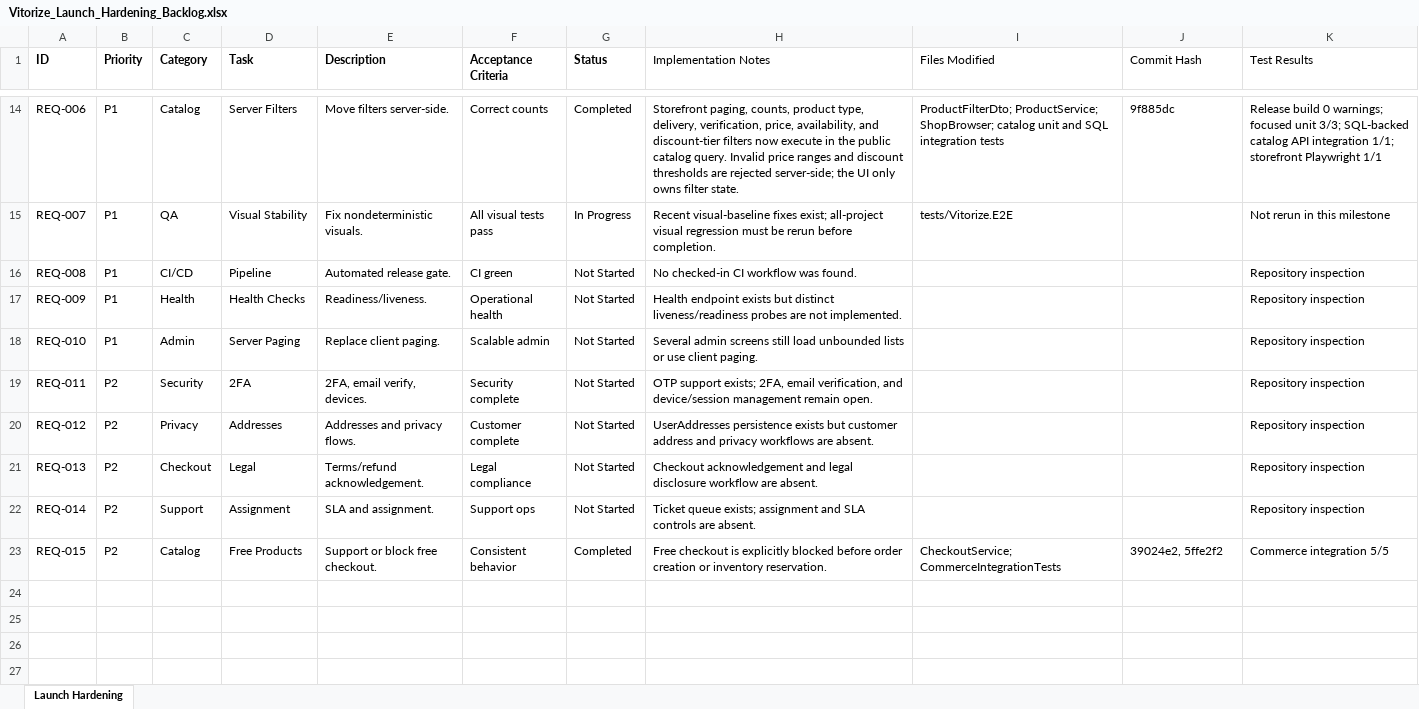
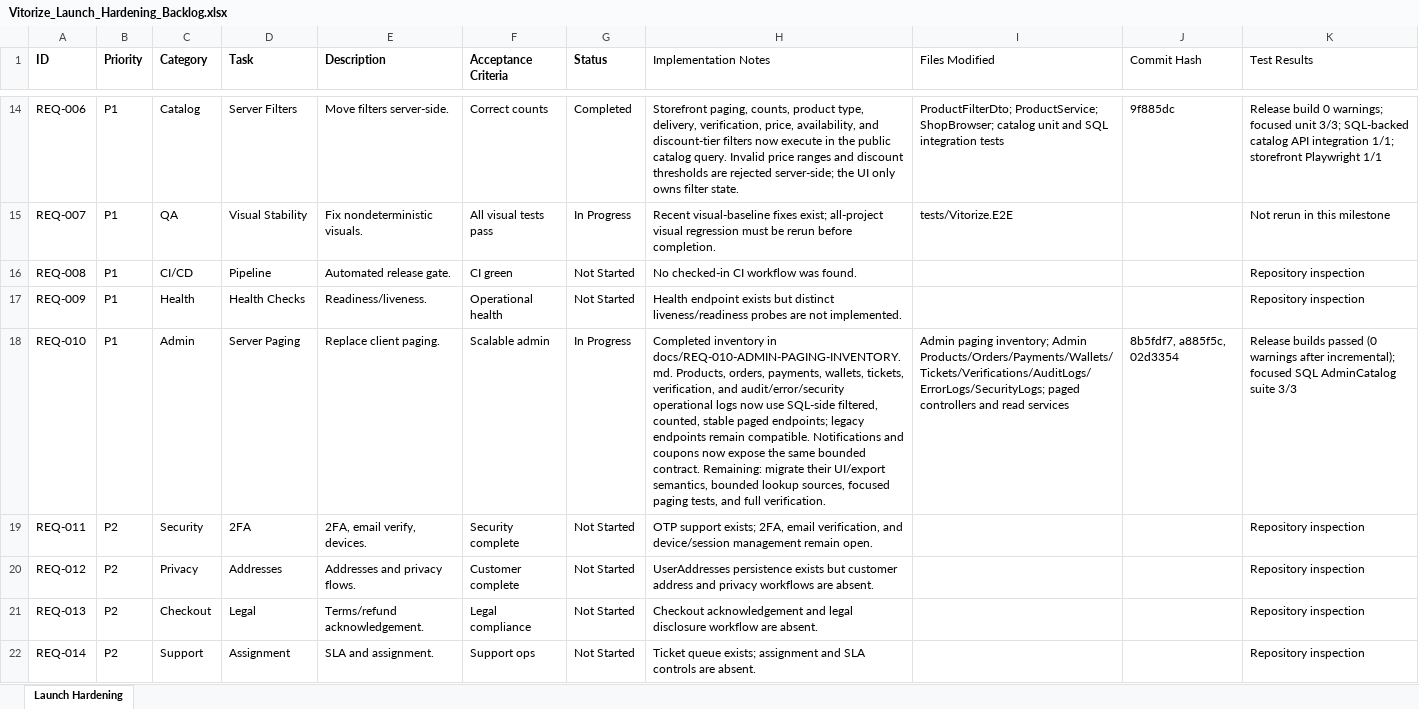
Before and after one commit to Hosein-Bakhshayesh/Vitorize, an Excel workbook: outputs/launch-hardening/Vitorize_Launch_Hardening_Backlog.xlsx, sheet Launch Hardening, drawn as a sheet; only a part is shown, gaps mark what is left out; the shorter side is filled out with more unchanged rows; values as stored, in another font and other column widths than the file's, no borders; the diff names each change by its address in the sheet, - before the commit and + after, or states it on an @@ line.

Commit message:
docs(backlog): record admin paging progress

```diff
--- a/outputs/launch-hardening/Vitorize_Launch_Hardening_Backlog.xlsx (sheet Launch Hardening)
+++ b/outputs/launch-hardening/Vitorize_Launch_Hardening_Backlog.xlsx (sheet Launch Hardening)
-G18 (Status): Not Started
+G18 (Status): In Progress
-H18 (Implementation Notes): Several admin screens still load unbounded lists or use client paging.
+H18 (Implementation Notes): Completed inventory in docs/REQ-010-ADMIN-PAGING-INVENTORY.md. Products, orders, payments, wallets, tickets, verification, and audit/error/security operational logs now use SQL-side filtered, counted, stable paged endpoints; legacy endpoints remain compatible. Notifications and coupons now expose the same bounded contract. Remaining: migrate their UI/export semantics, bounded lookup sources, focused paging tests, and full verification.
-I18 (Files Modified): (empty)
+I18 (Files Modified): Admin paging inventory; Admin Products/Orders/Payments/Wallets/Tickets/Verifications/AuditLogs/ErrorLogs/SecurityLogs; paged controllers and read services
-J18 (Commit Hash): (empty)
+J18 (Commit Hash): 8b5fdf7, a885f5c, 02d3354
-K18 (Test Results): Repository inspection
+K18 (Test Results): Release builds passed (0 warnings after incremental); focused SQL AdminCatalog suite 3/3
```
